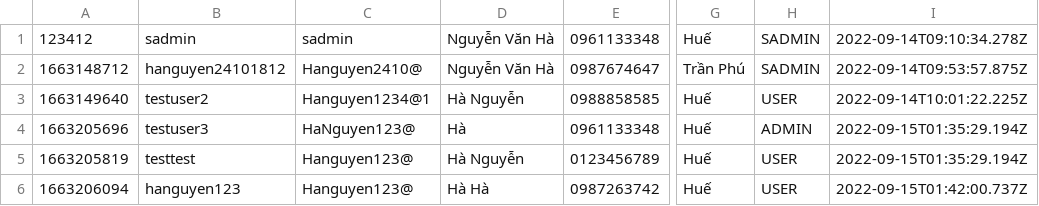
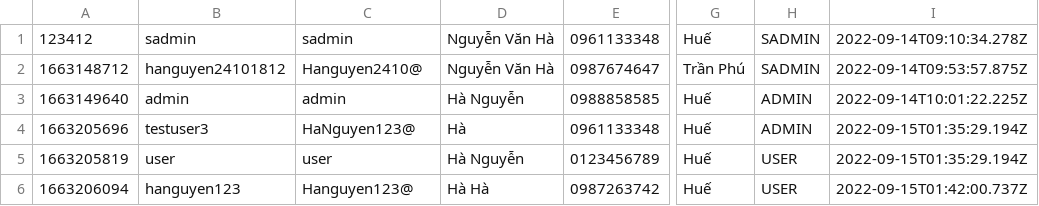
Before and after one commit to hanguyen2410/CSModule2, a CSV file: out/production/CSModule2/User.csv, drawn as a sheet; only a part is shown, gaps mark what is left out; the diff names each change by its address in the sheet, - before the commit and + after, or states it on an @@ line.

```diff
--- a/out/production/CSModule2/User.csv
+++ b/out/production/CSModule2/User.csv
-B3: testuser2
+B3: admin
-C3: Hanguyen1234@1
+C3: admin
-H3: USER
+H3: ADMIN
-B5: testtest
+B5: user
-C5: Hanguyen123@
+C5: user
```
Also changed, not shown: src/User.csv, 4 other files.
